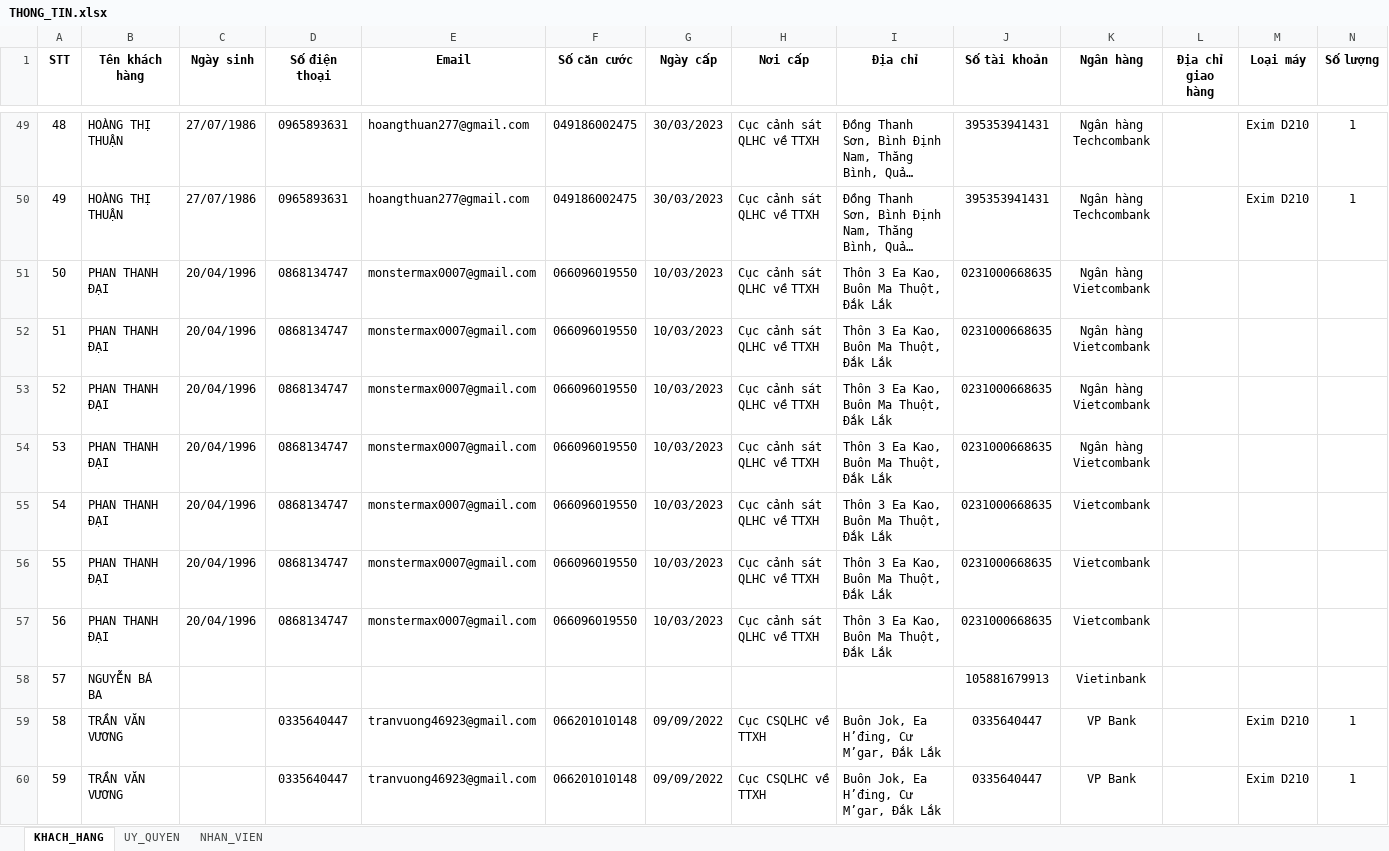
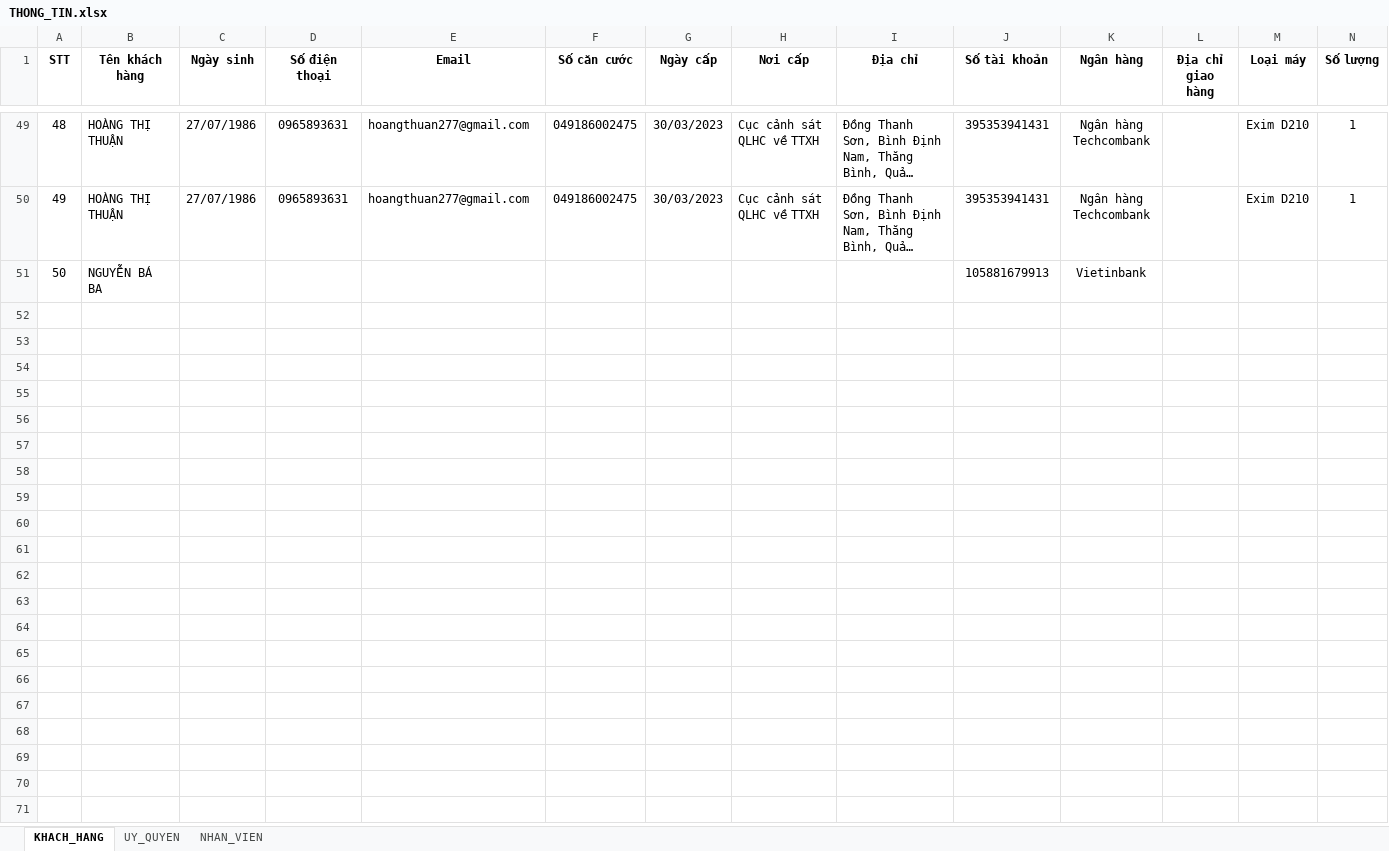
Before and after one commit to hoanghaiphh/auto-complete-docx-form, an Excel workbook: sourceDocs/THONG_TIN.xlsx, sheet KHACH_HANG, drawn as a sheet; only a part is shown, gaps mark what is left out; long unchanged cells end in …; values as stored, in another font and other column widths than the file's, no borders; removed rows and columns are numbered as before the commit, all else as after; rows hold the shown columns only; the diff covers the shown part only; the diff names each change by its address in the sheet, - before the commit and + after, or states it on an @@ line.

Commit message:
update: - source docs - export function

```diff
--- a/sourceDocs/THONG_TIN.xlsx (sheet KHACH_HANG)
+++ b/sourceDocs/THONG_TIN.xlsx (sheet KHACH_HANG)
-row 51: 50 | PHAN THANH ĐẠI | 20/04/1996 | 0868134747 | monstermax0007@gmail.com | 066096019550 | 10/03/2023 | Cục cảnh sát QLHC về TTXH | Thôn 3 Ea Kao, Buôn Ma Thuột, Đắk Lắk | 0231000668635 | Ngân hàng Vietcombank
-row 52: 51 | PHAN THANH ĐẠI | 20/04/1996 | 0868134747 | monstermax0007@gmail.com | 066096019550 | 10/03/2023 | Cục cảnh sát QLHC về TTXH | Thôn 3 Ea Kao, Buôn Ma Thuột, Đắk Lắk | 0231000668635 | Ngân hàng Vietcombank
-row 53: 52 | PHAN THANH ĐẠI | 20/04/1996 | 0868134747 | monstermax0007@gmail.com | 066096019550 | 10/03/2023 | Cục cảnh sát QLHC về TTXH | Thôn 3 Ea Kao, Buôn Ma Thuột, Đắk Lắk | 0231000668635 | Ngân hàng Vietcombank
-row 54: 53 | PHAN THANH ĐẠI | 20/04/1996 | 0868134747 | monstermax0007@gmail.com | 066096019550 | 10/03/2023 | Cục cảnh sát QLHC về TTXH | Thôn 3 Ea Kao, Buôn Ma Thuột, Đắk Lắk | 0231000668635 | Ngân hàng Vietcombank
-row 55: 54 | PHAN THANH ĐẠI | 20/04/1996 | 0868134747 | monstermax0007@gmail.com | 066096019550 | 10/03/2023 | Cục cảnh sát QLHC về TTXH | Thôn 3 Ea Kao, Buôn Ma Thuột, Đắk Lắk | 0231000668635 | Vietcombank
-row 56: 55 | PHAN THANH ĐẠI | 20/04/1996 | 0868134747 | monstermax0007@gmail.com | 066096019550 | 10/03/2023 | Cục cảnh sát QLHC về TTXH | Thôn 3 Ea Kao, Buôn Ma Thuột, Đắk Lắk | 0231000668635 | Vietcombank
-row 57: 56 | PHAN THANH ĐẠI | 20/04/1996 | 0868134747 | monstermax0007@gmail.com | 066096019550 | 10/03/2023 | Cục cảnh sát QLHC về TTXH | Thôn 3 Ea Kao, Buôn Ma Thuột, Đắk Lắk | 0231000668635 | Vietcombank
@@ column A (STT) renumbered in row 51 @@
-row 59: 58 | TRẦN VĂN VƯƠNG |  | 0335640447 | tranvuong46923@gmail.com | 066201010148 | 09/09/2022 | Cục CSQLHC về TTXH | Buôn Jok, Ea H’đing, Cư M’gar, Đắk Lắk | 0335640447 | VP Bank |  | Exim D210 | 1
-row 60: 59 | TRẦN VĂN VƯƠNG |  | 0335640447 | tranvuong46923@gmail.com | 066201010148 | 09/09/2022 | Cục CSQLHC về TTXH | Buôn Jok, Ea H’đing, Cư M’gar, Đắk Lắk | 0335640447 | VP Bank |  | Exim D210 | 1
```
Also changed, not shown: 25 removed rows elsewhere in this sheet, 11 other files.
